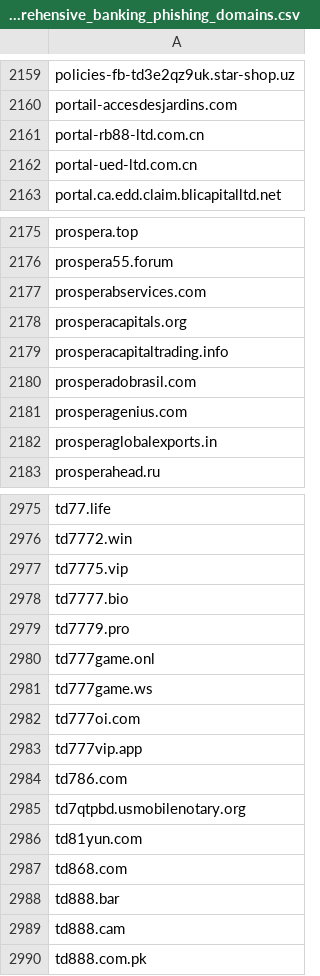
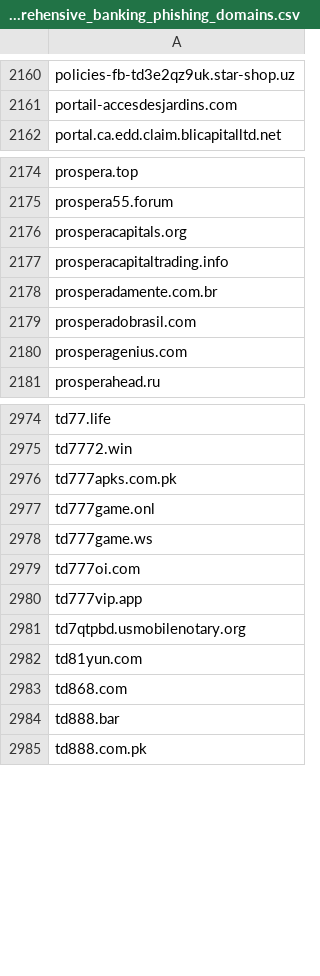
Before and after one commit to Phishcan/phishcan-data, a CSV file: api/banking/comprehensive_banking_phishing_domains.csv, drawn as a sheet; only a part is shown, gaps mark what is left out; the diff covers the shown part only.

Commit message:
Update phishing exports - 2026-09-01_21-38-52

```diff
--- a/api/banking/comprehensive_banking_phishing_domains.csv
+++ b/api/banking/comprehensive_banking_phishing_domains.csv
@@ -2160,4 +2161,2 @@ policies-fb-td3e2qz9uk.star-shop.uz
 portail-accesdesjardins.com
-portal-rb88-ltd.com.cn
-portal-ued-ltd.com.cn
 portal.ca.edd.claim.blicapitalltd.net
@@ -2176,8 +2175,7 @@ prospera.top
 prospera55.forum
-prosperabservices.com
 prosperacapitals.org
 prosperacapitaltrading.info
+prosperadamente.com.br
 prosperadobrasil.com
 prosperagenius.com
-prosperaglobalexports.in
 prosperahead.ru
@@ -2976,5 +2975,3 @@ td77.life
 td7772.win
-td7775.vip
-td7777.bio
-td7779.pro
+td777apks.com.pk
 td777game.onl
@@ -2983,3 +2980,2 @@ td777oi.com
 td777vip.app
-td786.com
 td7qtpbd.usmobilenotary.org
@@ -2988,3 +2984,2 @@ td868.com
 td888.bar
-td888.cam
 td888.com.pk
```
Also changed, not shown: 17 added rows and 20 removed rows elsewhere in this file, api/government/comprehensive_government_phishing_domains.csv, api/utilities/comprehensive_utilities_phishing_domains.csv, 11 other files.
